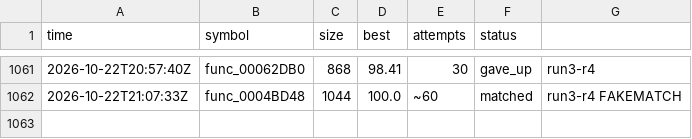
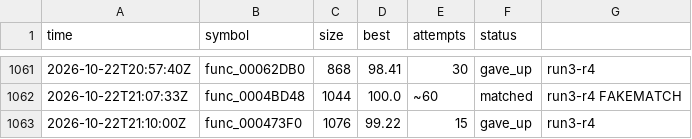
Before and after one commit to olink9/driver1-decomp, a TSV file: pilot/results.tsv, drawn as a sheet; only a part is shown, gaps mark what is left out.

```diff
--- a/pilot/results.tsv
+++ b/pilot/results.tsv
@@ -1062 +1062,2 @@ time	symbol	size	best	attempts	status
 2026-10-22T21:07:33Z	func_0004BD48	1044	100.0	~60	matched	run3-r4 FAKEMATCH
+2026-10-22T21:10:00Z	func_000473F0	1076	99.22	15	gave_up	run3-r4
```
Also changed, not shown: 3 other files.
